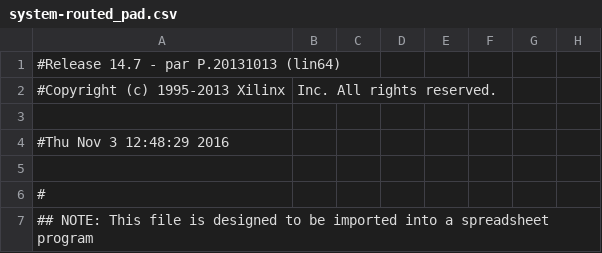
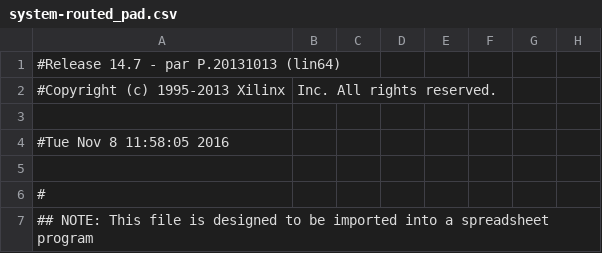
Before and after one commit to joseduquem/TLS---20162, a CSV file: lm32_soc_HDL/build/system-routed_pad.csv, drawn as a sheet; only a part is shown; the diff names each change by its address in the sheet, - before the commit and + after, or states it on an @@ line.

```diff
--- a/lm32_soc_HDL/build/system-routed_pad.csv
+++ b/lm32_soc_HDL/build/system-routed_pad.csv
-A4: #Thu Nov 3 12:48:29 2016
+A4: #Tue Nov 8 11:58:05 2016
```
Also changed, not shown: 39 other files.
